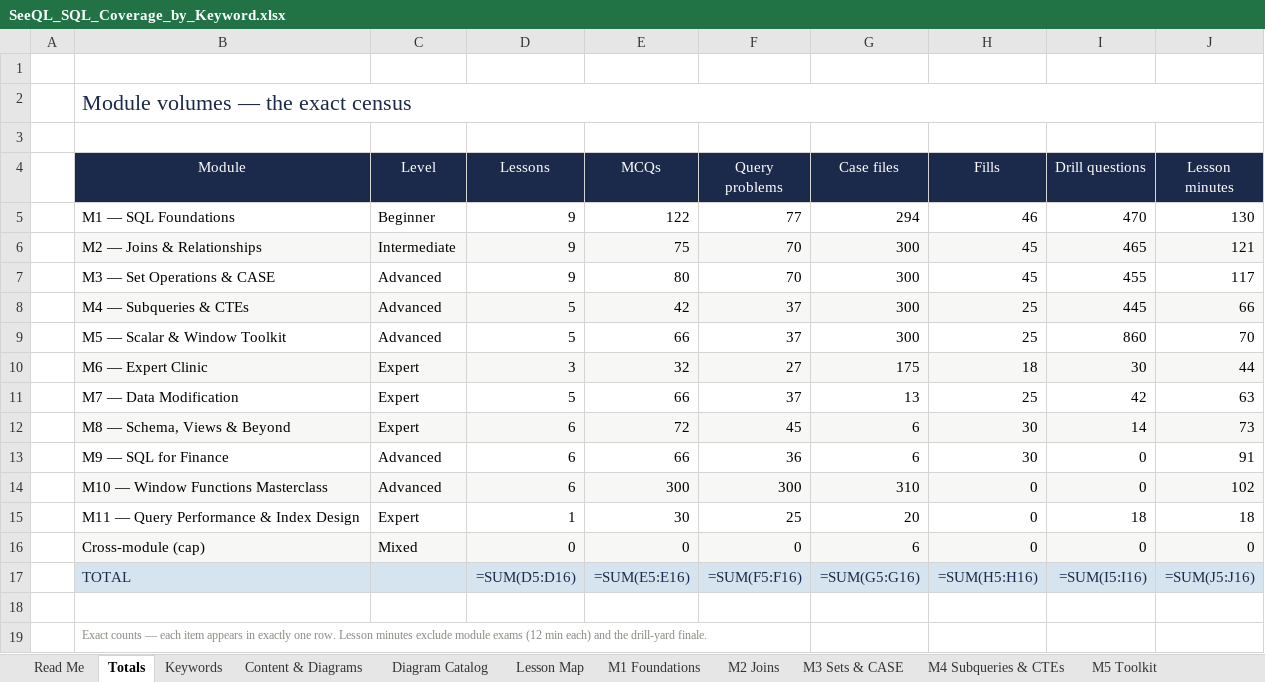
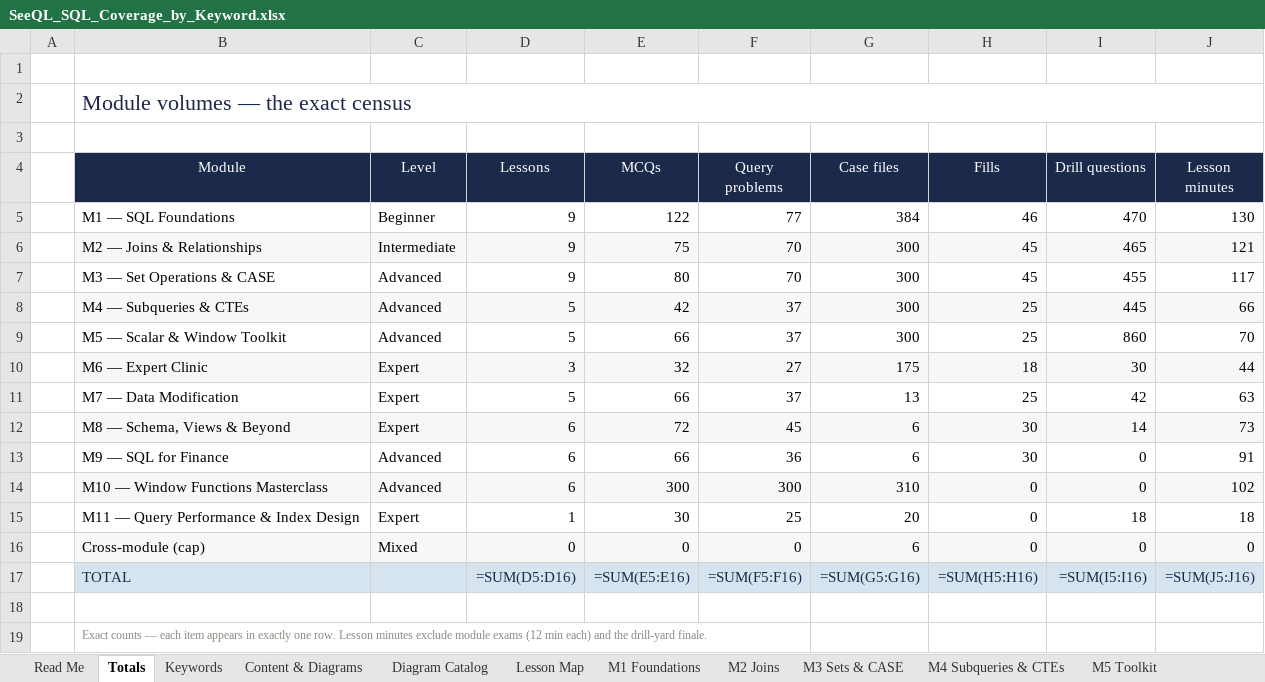
Before and after one commit to dhee7-DA/seeql, an Excel workbook: download/SeeQL_SQL_Coverage_by_Keyword.xlsx, sheet Totals, drawn as a sheet; values as stored, in another font and other column widths than the file's, no borders; formulas without a stored value are shown as written; conditional formats not drawn; the diff names each change by its address in the sheet, - before the commit and + after, or states it on an @@ line.

Commit message:
Task 47: Keyword Mastery M1 pilot — gauntlet bank (50 MCQs + 90 cases + 90 problems, all engine-verified), Keyword Practice hub, Gauntlet view, shared taxonomy, quota tracker (12/61 at bar)

```diff
--- a/download/SeeQL_SQL_Coverage_by_Keyword.xlsx (sheet Totals)
+++ b/download/SeeQL_SQL_Coverage_by_Keyword.xlsx (sheet Totals)
-G5 (Case files): 294
+G5 (Case files): 384
```
Also changed, not shown: sheet M1 Foundations, sheet Content & Diagrams, sheet Keywords, sheet Review, sheet Read Me, 36 other files.
